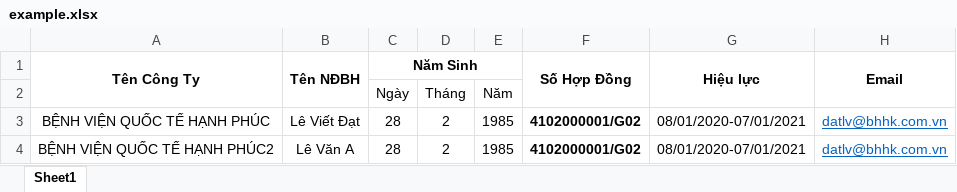
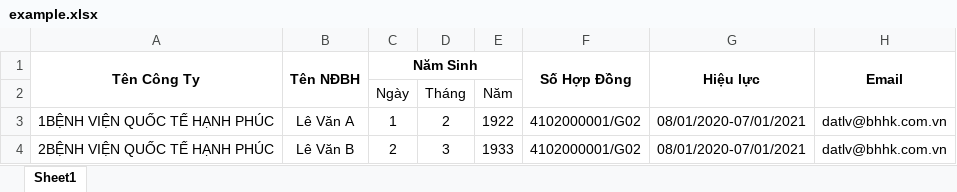
Before and after one commit to lvoddat95/repo-code, an Excel workbook: app/backend/template/example.xlsx, sheet Sheet1, drawn as a sheet; values as stored, in another font and other column widths than the file's, no borders; removed rows and columns are numbered as before the commit, all else as after; the diff names each change by its address in the sheet, - before the commit and + after, or states it on an @@ line.

```diff
--- a/app/backend/template/example.xlsx (sheet Sheet1)
+++ b/app/backend/template/example.xlsx (sheet Sheet1)
-row 3: BỆNH VIỆN QUỐC TẾ HẠNH PHÚC | Lê Viết Đạt | 28 | 2 | 1985 | 4102000001/G02 | 08/01/2020-07/01/2021 | datlv@bhhk.com.vn
-A3 (Tên Công Ty): BỆNH VIỆN QUỐC TẾ HẠNH PHÚC2
+A3 (Tên Công Ty): 1BỆNH VIỆN QUỐC TẾ HẠNH PHÚC
-C3 (Năm Sinh): 28
+C3 (Năm Sinh): 1
-E3: 1985
+E3: 1922
-F3 bold: on
+F3 bold: off
@@ H3 underline: on → off, text colour: #0563C1 → black @@
+row 4: 2BỆNH VIỆN QUỐC TẾ HẠNH PHÚC | Lê Văn B | 2 | 3 | 1933 | 4102000001/G02 | 08/01/2020-07/01/2021 | datlv@bhhk.com.vn
```
Also changed, not shown: 6 other files.
